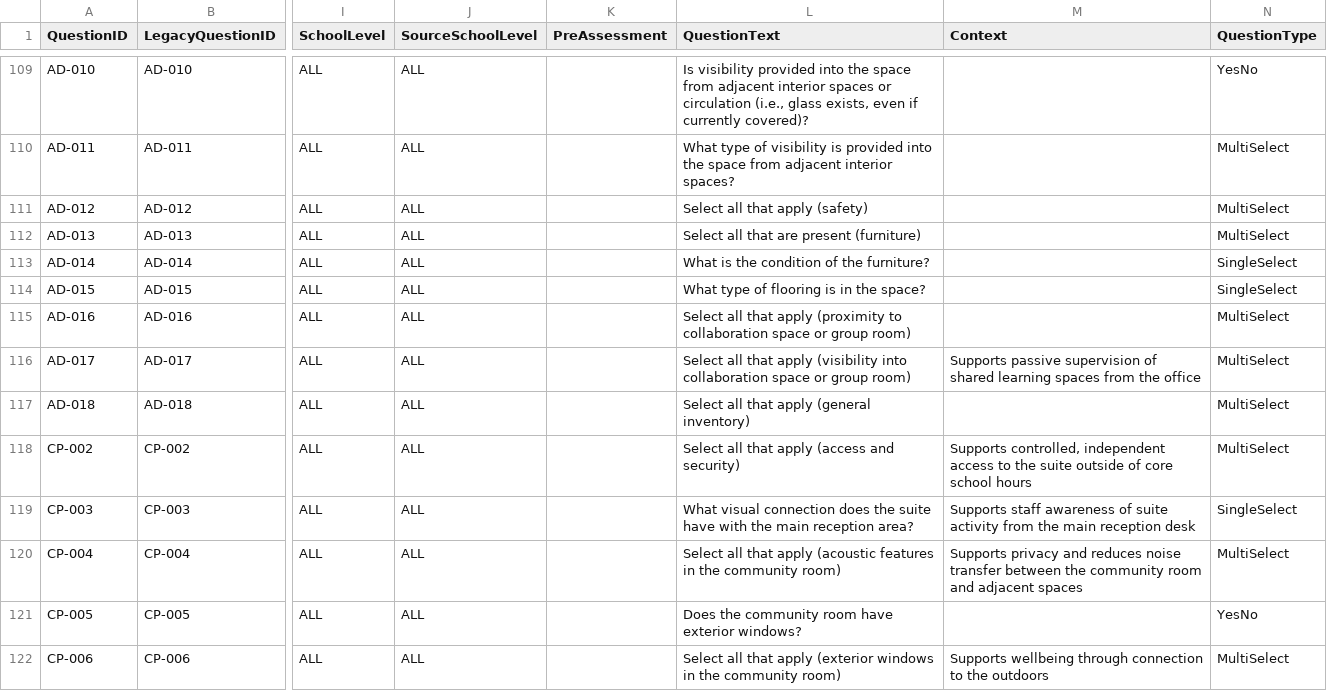
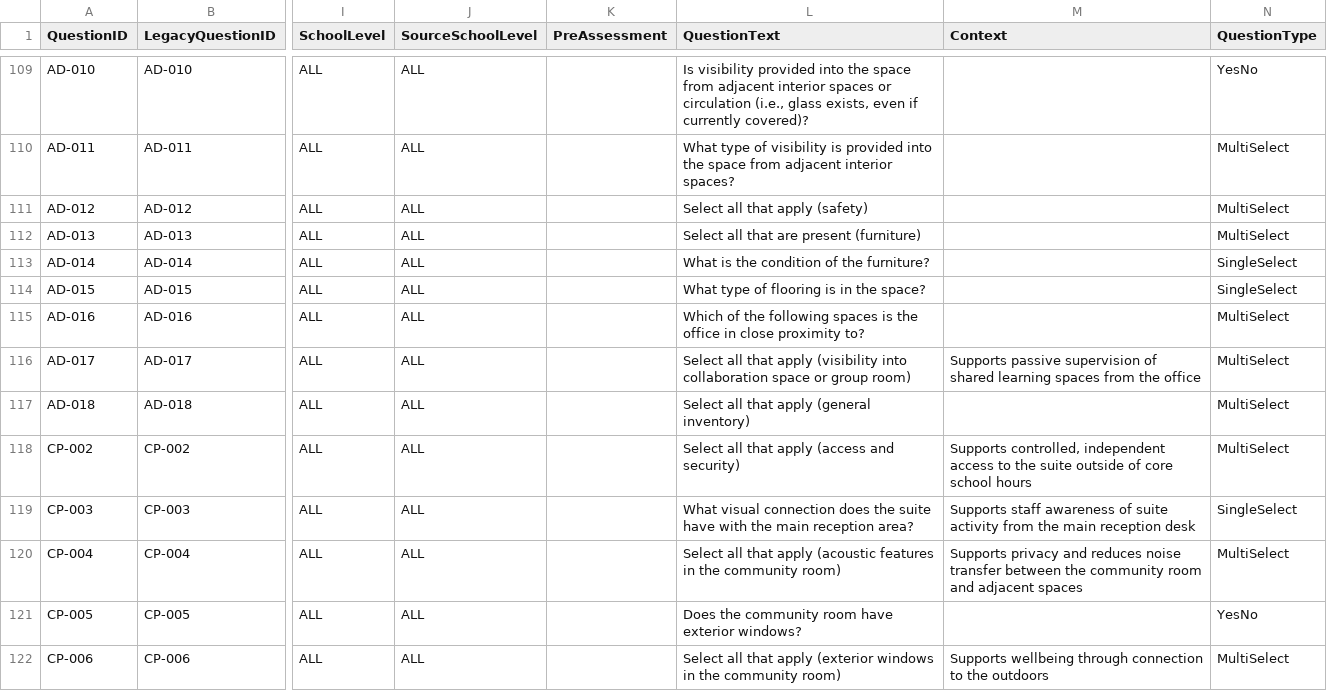
Before and after one commit to PerkinsEastmanStrategies/AISDESA, a CSV file: packages/shared/src/data/admin-survey/05_Questions.csv, drawn as a sheet; only a part is shown, gaps mark what is left out; the diff covers the shown part only; the diff names each change by its address in the sheet, - before the commit and + after, or states it on an @@ line.

```diff
--- a/packages/shared/src/data/admin-survey/05_Questions.csv
+++ b/packages/shared/src/data/admin-survey/05_Questions.csv
-L115 (QuestionText): Select all that apply (proximity to collaboration space or group room)
+L115 (QuestionText): Which of the following spaces is the office in close proximity to?
```
Also changed, not shown: 5 edited cells elsewhere in this file, packages/shared/src/data/arrival-admin-survey/05_Questions.csv, packages/shared/src/data/neighborhood-survey/05_Questions.csv, 6 other files.
